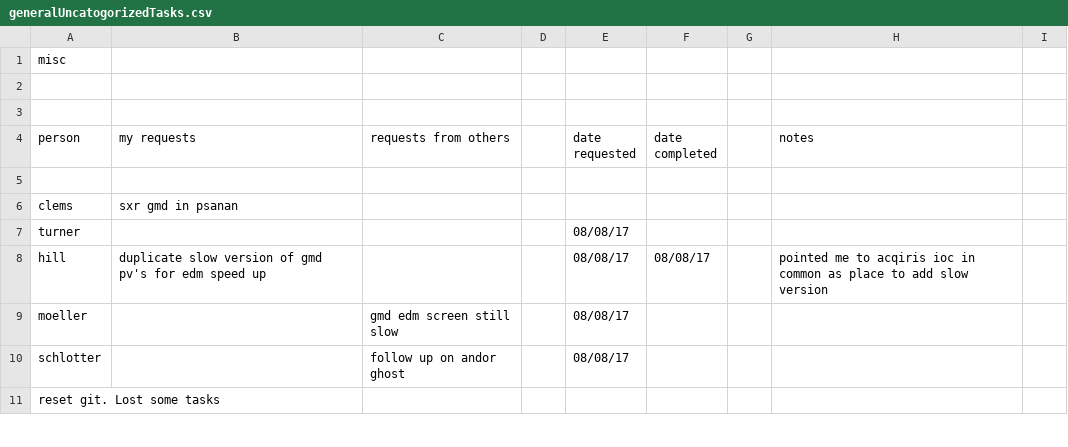
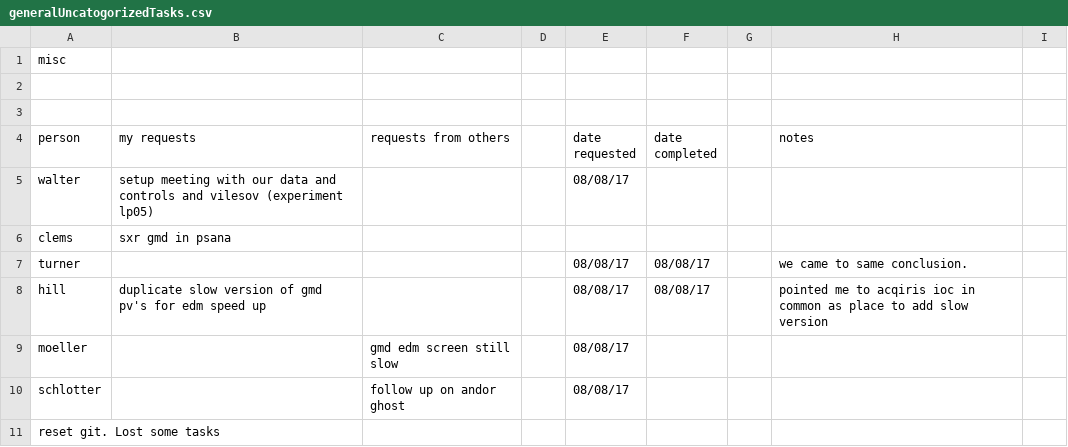
Before and after one commit to sioan/softXRayDataAndControls, a CSV file: taskManagement/generalUncatogorizedTasks.csv, drawn as a sheet; only a part is shown.

```diff
--- a/taskManagement/generalUncatogorizedTasks.csv
+++ b/taskManagement/generalUncatogorizedTasks.csv
@@ -4,5 +4,5 @@ misc,,,,,,,,
 person,my requests,requests from others,,date requested,date completed,,notes,
-,,,,,,,,
-clems ,sxr gmd in psanan,,,,,,,
-turner,,,,08/08/17,,,,
+walter,setup meeting with our data and controls and vilesov (experiment lp05),,,08/08/17,,,,
+clems ,sxr gmd in psana,,,,,,,
+turner,,,,08/08/17,08/08/17,,we came to same conclusion.,
 hill,duplicate slow version of gmd pv's for edm speed up,,,08/08/17,08/08/17,,pointed me to acqiris ioc in common as place to add slow version,
```
Also changed, not shown: 10 other files.
